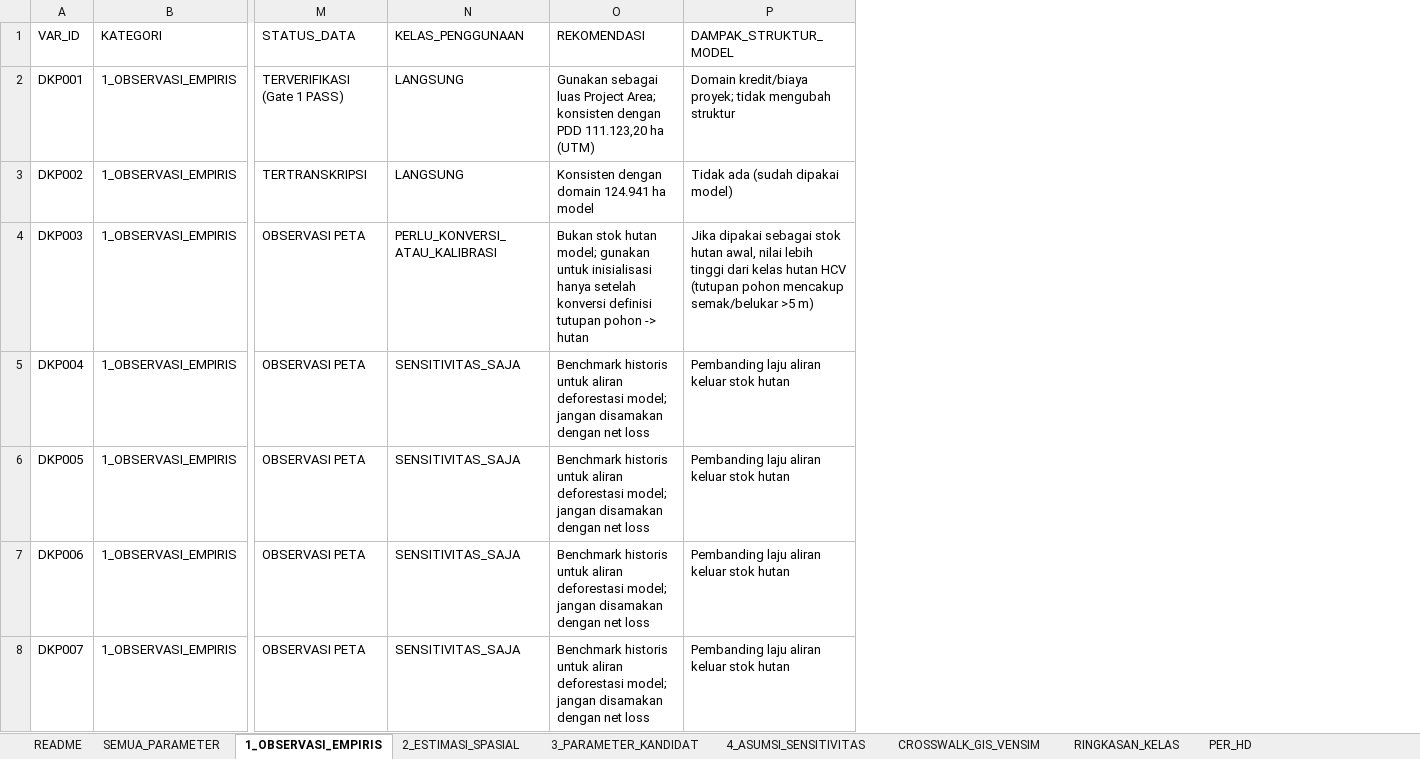
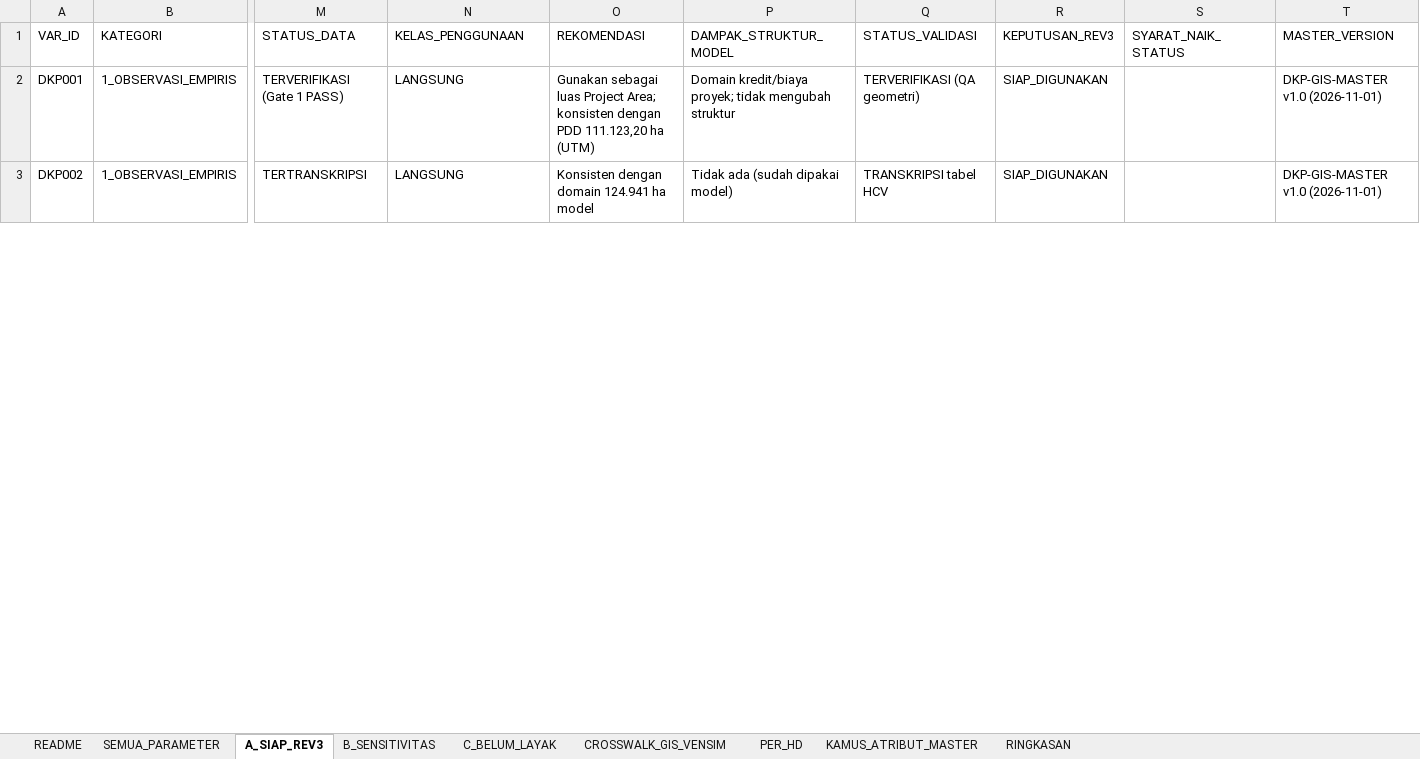
Before and after one commit to revoliaaa/revi, an Excel workbook: delta-kapuas-gis/08_FINAL_FOR_VENSIM/03_VENSIM_INPUT/DKP_VENSIM_SPATIAL_PARAMETERS.xlsx, sheet A_SIAP_REV3, drawn as a sheet; only a part is shown, gaps mark what is left out; values as stored, in another font and other column widths than the file's, no borders; removed rows and columns are numbered as before the commit, all else as after; rows hold the shown columns only; the diff covers the shown part only; the diff names each change by its address in the sheet, - before the commit and + after, or states it on an @@ line.

```diff
--- a/delta-kapuas-gis/08_FINAL_FOR_VENSIM/03_VENSIM_INPUT/DKP_VENSIM_SPATIAL_PARAMETERS.xlsx (sheet A_SIAP_REV3)
+++ b/delta-kapuas-gis/08_FINAL_FOR_VENSIM/03_VENSIM_INPUT/DKP_VENSIM_SPATIAL_PARAMETERS.xlsx (sheet A_SIAP_REV3)
-sheet tab: 1_OBSERVASI_EMPIRIS
+sheet tab: A_SIAP_REV3
-sheet tab: 2_ESTIMASI_SPASIAL
+sheet tab: B_SENSITIVITAS
-sheet tab: 3_PARAMETER_KANDIDAT
+sheet tab: C_BELUM_LAYAK
-sheet tab: RINGKASAN_KELAS
+sheet tab: KAMUS_ATRIBUT_MASTER
-sheet tab: 4_ASUMSI_SENSITIVITAS
+sheet tab: RINGKASAN
@@ sheet tab order changed: README | SEMUA_PARAMETER | A_SIAP_REV3 | B_SENSITIVITAS | C_BELUM_LAYAK | CROSSWALK_GIS_VENSIM | PER_HD | KAMUS_ATRIBUT_MASTER | RINGKASAN @@
+column Q (STATUS_VALIDASI), rows 2-3: TERVERIFIKASI (QA geometri) | TRANSKRIPSI tabel HCV
+column R (KEPUTUSAN_REV3), rows 2-3: SIAP_DIGUNAKAN | SIAP_DIGUNAKAN
+column S (SYARAT_NAIK_STATUS), empty
+column T (MASTER_VERSION), rows 2-3: DKP-GIS-MASTER v1.0 (2026-11-01) | DKP-GIS-MASTER v1.0 (2026-11-01)
-row 4: DKP003 | 1_OBSERVASI_EMPIRIS | OBSERVASI PETA | PERLU_KONVERSI_ATAU_KALIBRASI | Bukan stok hutan model; gunakan untuk inisialisasi hanya setelah konversi definisi tutupan pohon -> hutan | Jika dipakai sebagai stok hutan awal, nilai lebih tinggi dari kelas hutan HCV (tutupan pohon mencakup semak/belukar >5 m)
-row 5: DKP004 | 1_OBSERVASI_EMPIRIS | OBSERVASI PETA | SENSITIVITAS_SAJA | Benchmark historis untuk aliran deforestasi model; jangan disamakan dengan net loss | Pembanding laju aliran keluar stok hutan
-row 6: DKP005 | 1_OBSERVASI_EMPIRIS | OBSERVASI PETA | SENSITIVITAS_SAJA | Benchmark historis untuk aliran deforestasi model; jangan disamakan dengan net loss | Pembanding laju aliran keluar stok hutan
-row 7: DKP006 | 1_OBSERVASI_EMPIRIS | OBSERVASI PETA | SENSITIVITAS_SAJA | Benchmark historis untuk aliran deforestasi model; jangan disamakan dengan net loss | Pembanding laju aliran keluar stok hutan
-row 8: DKP007 | 1_OBSERVASI_EMPIRIS | OBSERVASI PETA | SENSITIVITAS_SAJA | Benchmark historis untuk aliran deforestasi model; jangan disamakan dengan net loss | Pembanding laju aliran keluar stok hutan
```
Also changed, not shown: 2 added rows and 41 removed rows elsewhere in this sheet, sheet B_SENSITIVITAS, sheet C_BELUM_LAYAK, sheet KAMUS_ATRIBUT_MASTER, sheet SEMUA_PARAMETER, sheet README, sheet PER_HD, 25 other files.
